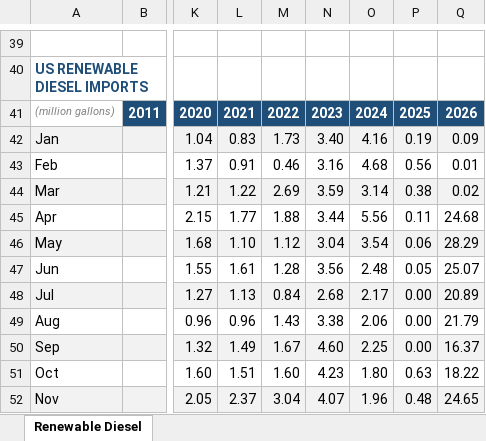
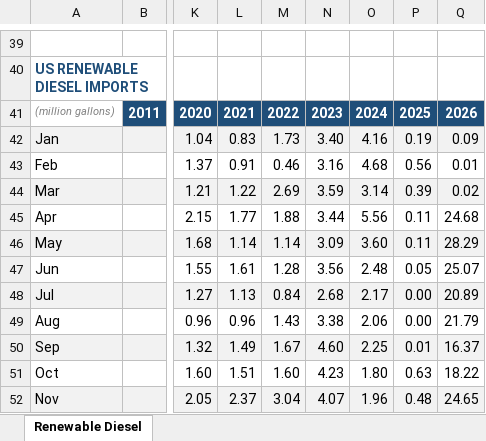
Before and after one commit to torealden/RLC-Agent, an Excel workbook: output/balance_sheet_templates/us_renewable_diesel_bal_sheets.xlsx, sheet Renewable Diesel, drawn as a sheet; only a part is shown, gaps mark what is left out; values as stored, in another font and other column widths than the file's, no borders; the diff names each change by its address in the sheet, - before the commit and + after, or states it on an @@ line.

```diff
--- a/output/balance_sheet_templates/us_renewable_diesel_bal_sheets.xlsx (sheet Renewable Diesel)
+++ b/output/balance_sheet_templates/us_renewable_diesel_bal_sheets.xlsx (sheet Renewable Diesel)
-P44: 0.38
+P44: 0.39
-L46: 1.10
+L46: 1.14
-M46: 1.12
+M46: 1.14
-N46: 3.04
+N46: 3.09
-O46: 3.54
+O46: 3.60
-P46: 0.06
+P46: 0.11
-P50: 0.00
+P50: 0.01
```
Also changed, not shown: output/balance_sheet_templates/us_biodiesel_bal_sheets.xlsx.
